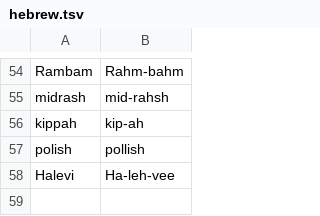
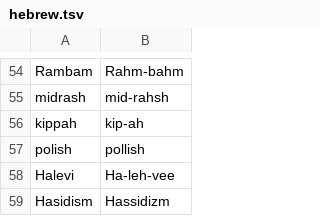
Before and after one commit to raphaelm18/torah-site, a TSV file: content/pronunciation/hebrew.tsv, drawn as a sheet; only a part is shown, gaps mark what is left out.

```diff
--- a/content/pronunciation/hebrew.tsv
+++ b/content/pronunciation/hebrew.tsv
@@ -58 +58,2 @@ polish	pollish
 Halevi	Ha-leh-vee
+Hasidism	Hassidizm
```
Also changed, not shown: 1 other file.
